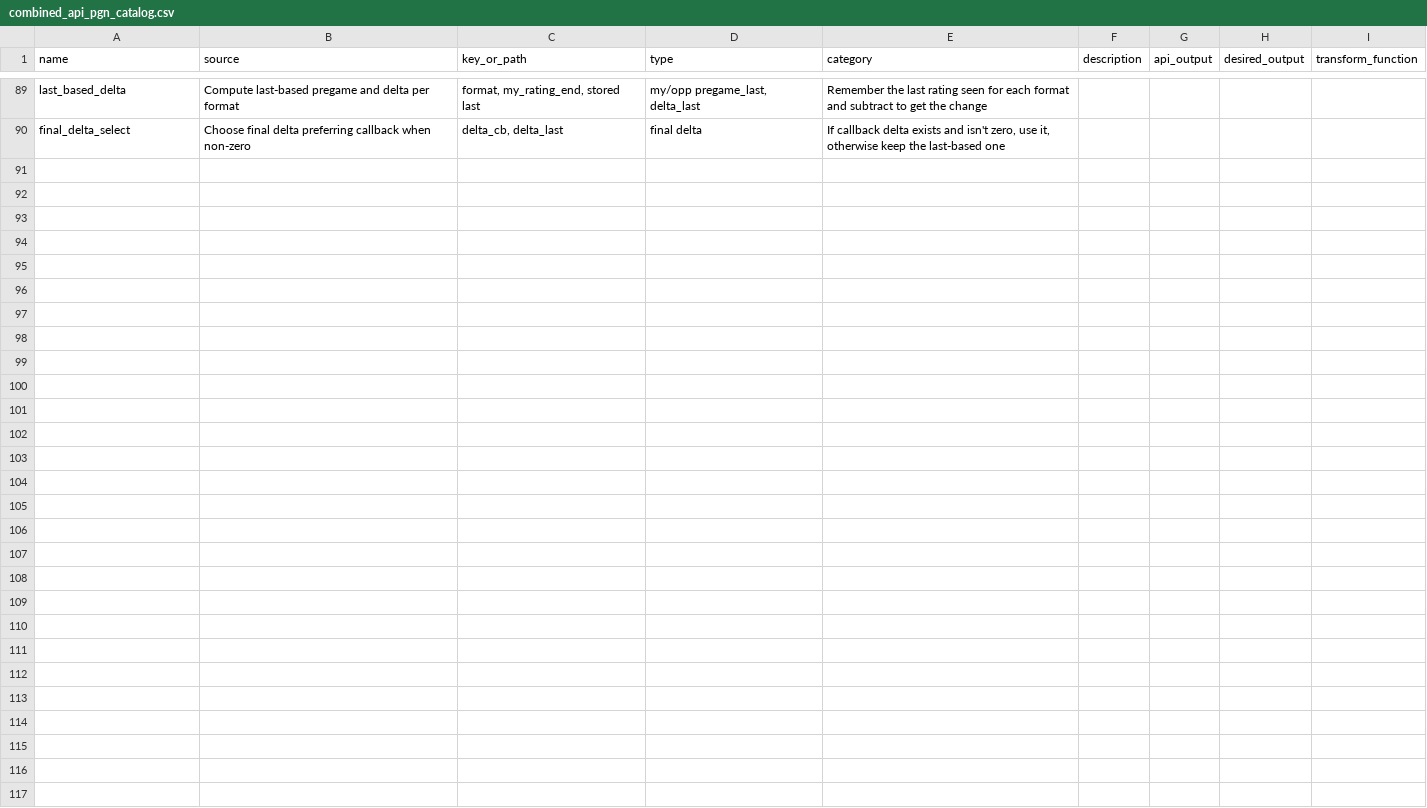
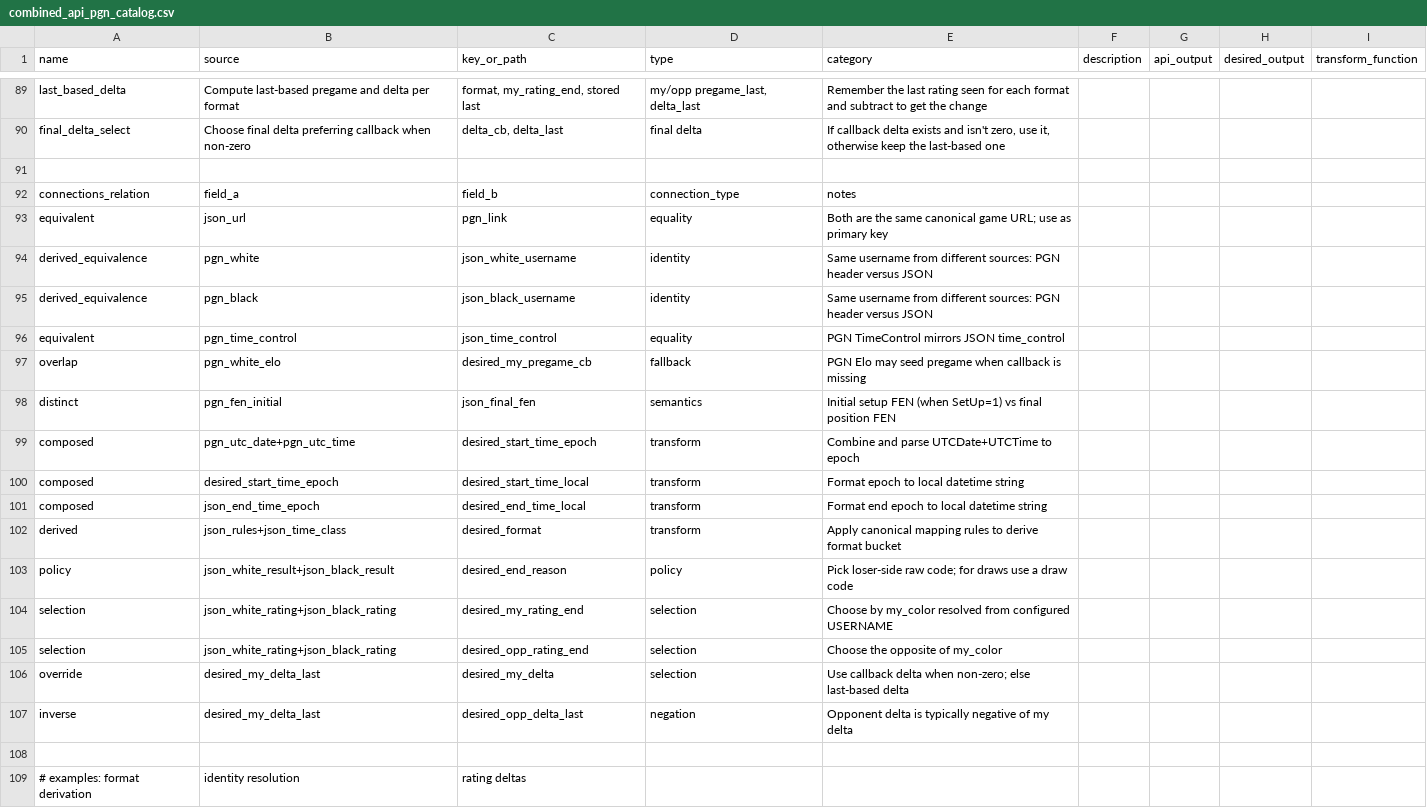
Before and after one commit to istreep-14/combined, a CSV file: appscript_hub_spoke/combined_api_pgn_catalog.csv, drawn as a sheet; only a part is shown, gaps mark what is left out; the diff covers the shown part only.

```diff
--- a/appscript_hub_spoke/combined_api_pgn_catalog.csv
+++ b/appscript_hub_spoke/combined_api_pgn_catalog.csv
@@ -90 +90,20 @@ last_based_delta,"Compute last-based pregame and delta per format","format, my_r
 final_delta_select,"Choose final delta preferring callback when non-zero","delta_cb, delta_last","final delta","If callback delta exists and isn't zero, use it, otherwise keep the last-based one"
+
+connections_relation,field_a,field_b,connection_type,notes
+equivalent,json_url,pgn_link,equality,"Both are the same canonical game URL; use as primary key"
+derived_equivalence,pgn_white,json_white_username,identity,"Same username from different sources: PGN header versus JSON"
+derived_equivalence,pgn_black,json_black_username,identity,"Same username from different sources: PGN header versus JSON"
+equivalent,pgn_time_control,json_time_control,equality,"PGN TimeControl mirrors JSON time_control"
+overlap,pgn_white_elo,desired_my_pregame_cb,fallback,"PGN Elo may seed pregame when callback is missing"
+distinct,pgn_fen_initial,json_final_fen,semantics,"Initial setup FEN (when SetUp=1) vs final position FEN"
+composed,pgn_utc_date+pgn_utc_time,desired_start_time_epoch,transform,"Combine and parse UTCDate+UTCTime to epoch"
+composed,desired_start_time_epoch,desired_start_time_local,transform,"Format epoch to local datetime string"
+composed,json_end_time_epoch,desired_end_time_local,transform,"Format end epoch to local datetime string"
+derived,json_rules+json_time_class,desired_format,transform,"Apply canonical mapping rules to derive format bucket"
+policy,json_white_result+json_black_result,desired_end_reason,policy,"Pick loser-side raw code; for draws use a draw code"
+selection,json_white_rating+json_black_rating,desired_my_rating_end,selection,"Choose by my_color resolved from configured USERNAME"
+selection,json_white_rating+json_black_rating,desired_opp_rating_end,selection,"Choose the opposite of my_color"
+override,desired_my_delta_last,desired_my_delta,selection,"Use callback delta when non-zero; else last-based delta"
+inverse,desired_my_delta_last,desired_opp_delta_last,negation,"Opponent delta is typically negative of my delta"
+
+# examples: format derivation, identity resolution, rating deltas
```
Also changed, not shown: 18 added rows elsewhere in this file.
